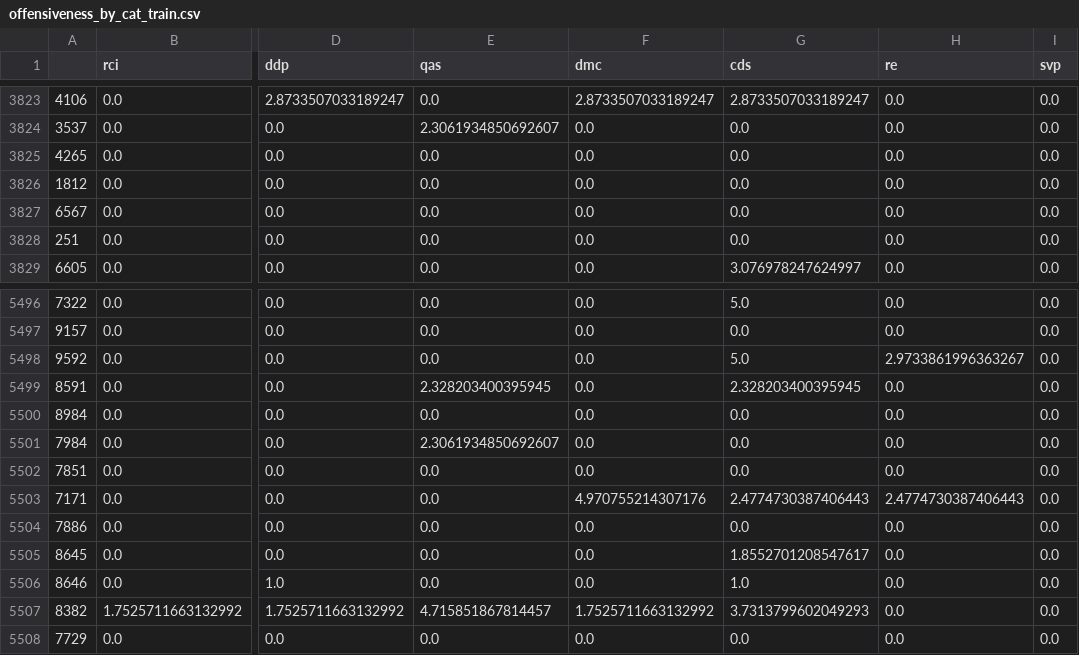
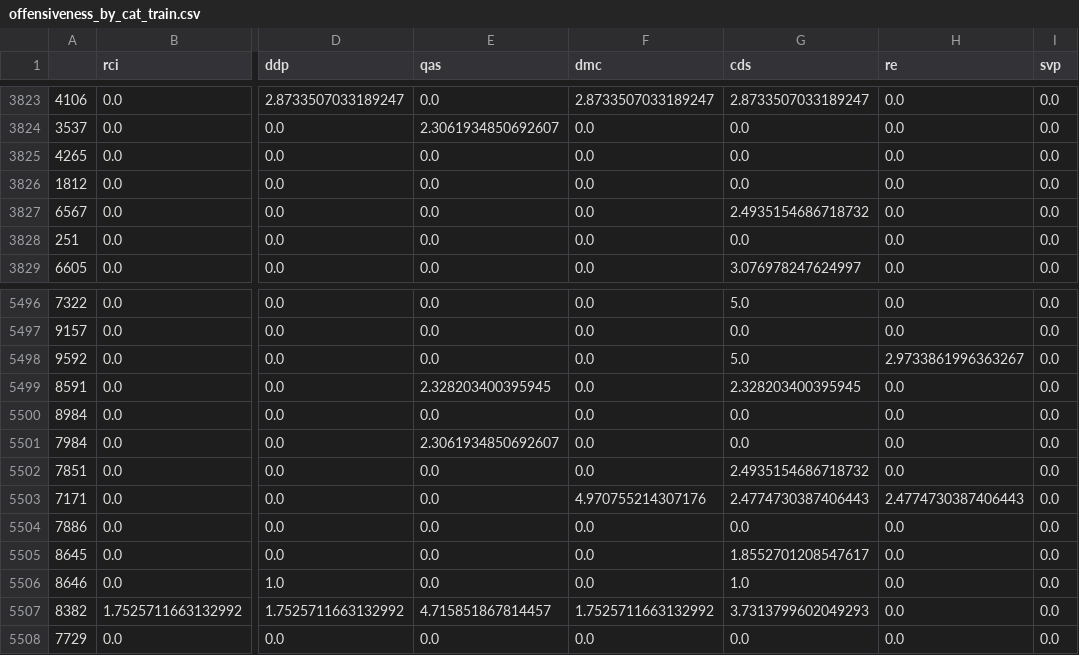
Before and after one commit to g-fabiani4-unipi/txa_project, a CSV file: results/offensiveness_by_cat_train.csv, drawn as a sheet; only a part is shown, gaps mark what is left out; the diff names each change by its address in the sheet, - before the commit and + after, or states it on an @@ line.

Commit message:
Correct hopefully all issues with hurtlex tsv
Also rerun offensive words to recompute offensiveness scores (2 records were involved in the data quality issue)

```diff
--- a/results/offensiveness_by_cat_train.csv
+++ b/results/offensiveness_by_cat_train.csv
-G3827 (cds): 0.0
+G3827 (cds): 2.4935154686718732
-G5502 (cds): 0.0
+G5502 (cds): 2.4935154686718732
```
Also changed, not shown: data/revised_hurtlex.tsv, results/offensiveness_train.csv.
